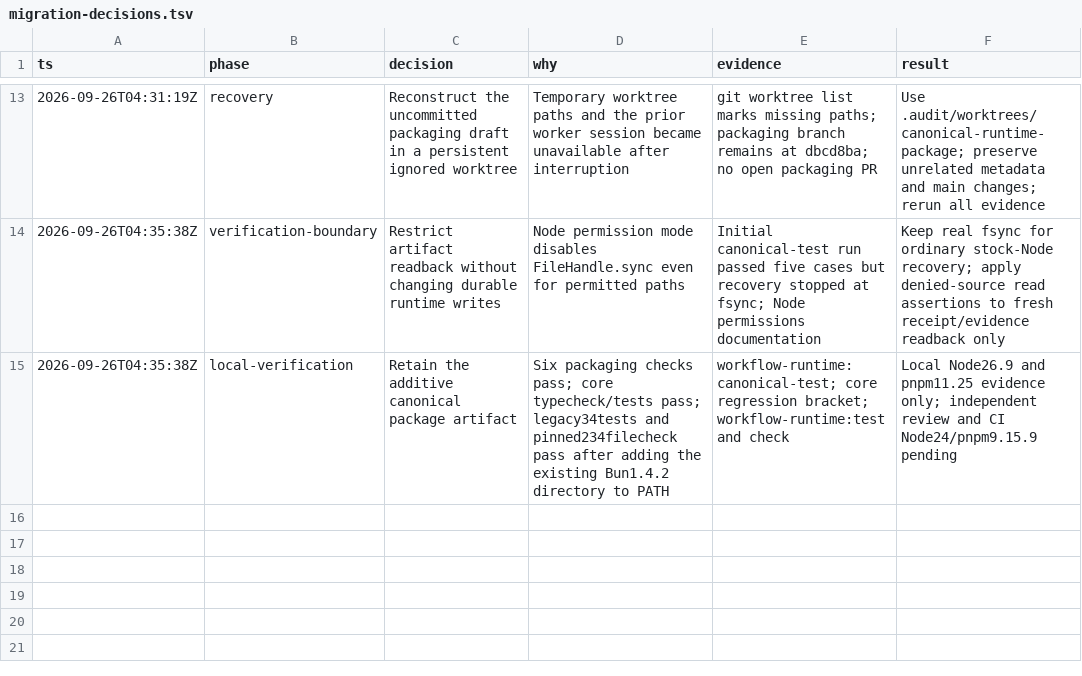
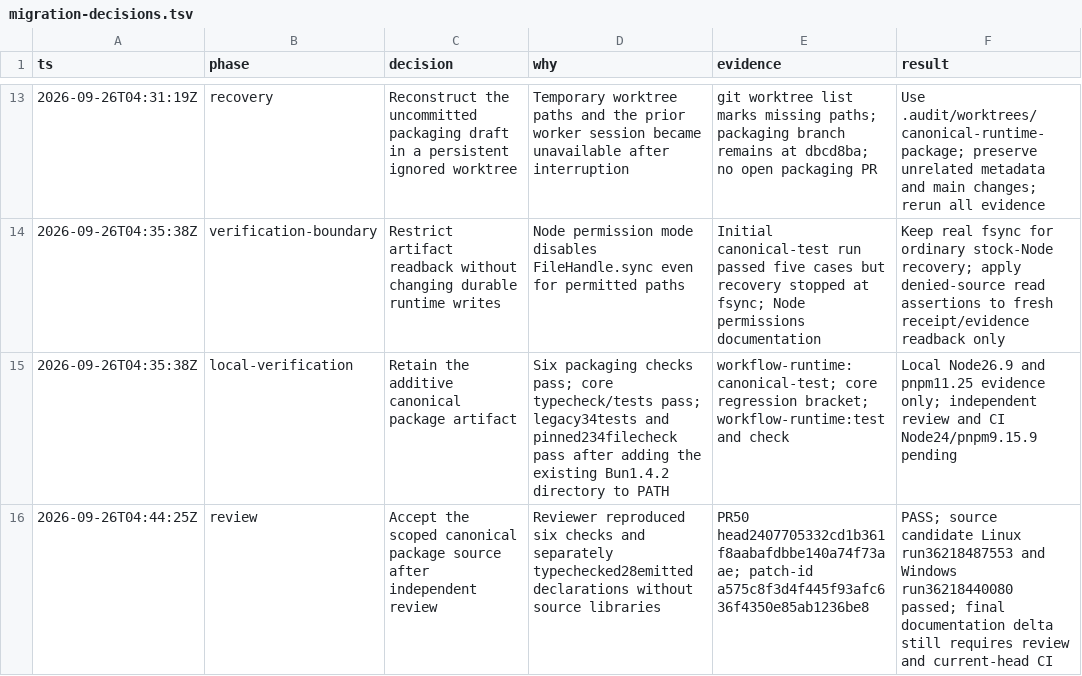
Before and after one commit to randydinh/temari, a TSV file: docs/migrations/migration-decisions.tsv, drawn as a sheet; only a part is shown, gaps mark what is left out; the diff names each change by its address in the sheet, - before the commit and + after, or states it on an @@ line.

Commit message:
docs(migration): record canonical package acceptance and next gates

```diff
--- a/docs/migrations/migration-decisions.tsv
+++ b/docs/migrations/migration-decisions.tsv
+row 16: 2026-09-26T04:44:25Z | review | Accept the scoped canonical package source after independent review | Reviewer reproduced six checks and separately typechecked28emitted declarations without source libraries | PR50 head2407705332cd1b361f8aabafdbbe140a74f73aae; patch-id a575c8f3d4f445f93afc636f4350e85ab1236be8 | PASS; source candidate Linux run36218487553 and Windows run36218440080 passed; final documentation delta still requires review and current-head CI
```
Also changed, not shown: 3 other files.
